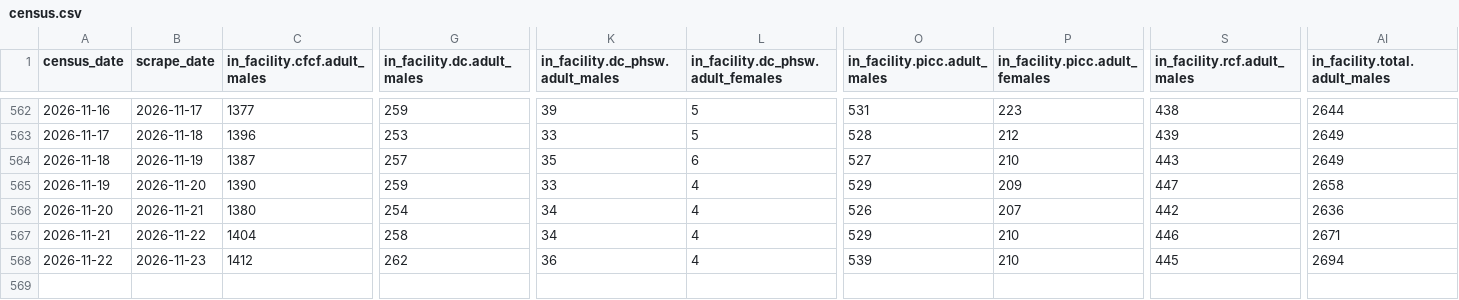
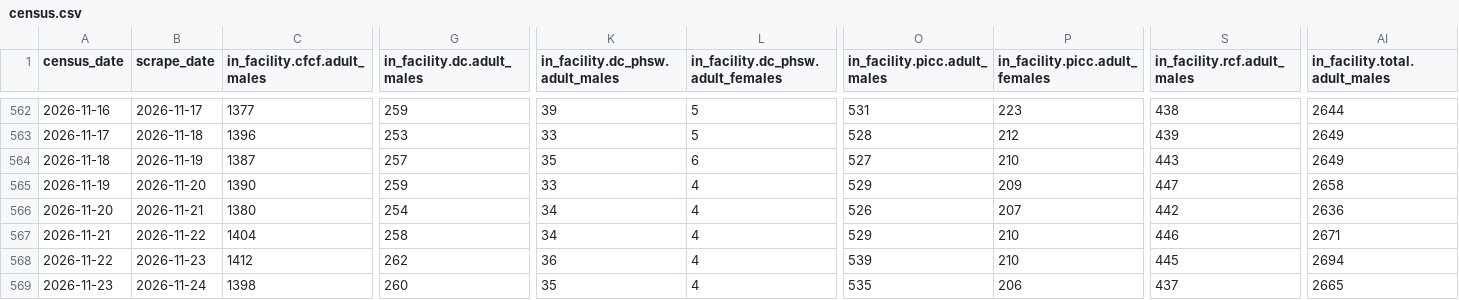
Before and after one commit to ST215/JailJawn, a CSV file: census.csv, drawn as a sheet; only a part is shown, gaps mark what is left out; rows hold the shown columns only; the diff names each change by its address in the sheet, - before the commit and + after, or states it on an @@ line.

```diff
--- a/census.csv
+++ b/census.csv
+row 569: 2026-11-23 | 2026-11-24 | 1398 | 260 | 35 | 4 | 535 | 206 | 437 | 2665
```
Also changed, not shown: 5 other files.
